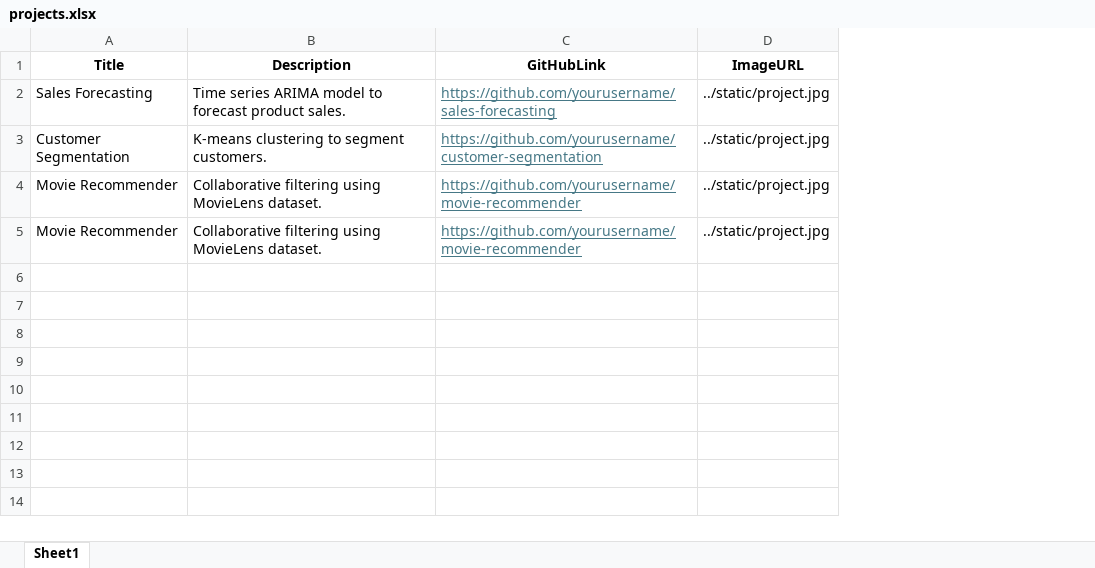
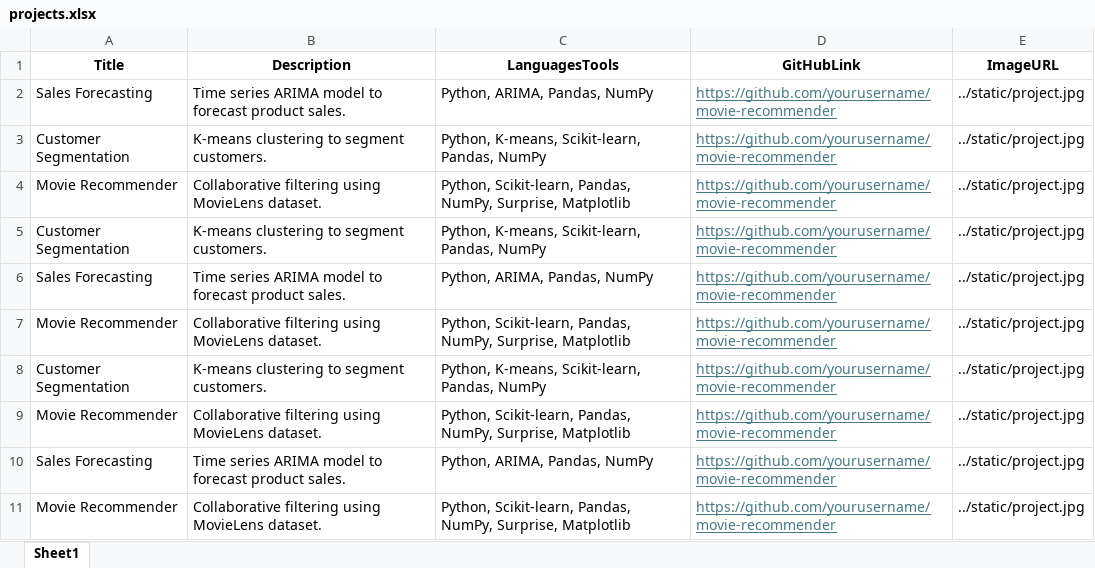
Before and after one commit to Piyushgala03/piyush-gala-portfolio, an Excel workbook: data/projects.xlsx, sheet Sheet1, drawn as a sheet; values as stored, in another font and other column widths than the file's, no borders; addresses are those after the commit; the diff names each change by its address in the sheet, - before the commit and + after, or states it on an @@ line.

Commit message:
Dynamically projects rendering

```diff
--- a/data/projects.xlsx (sheet Sheet1)
+++ b/data/projects.xlsx (sheet Sheet1)
+column C (LanguagesTools), rows 2-4: Python, ARIMA, Pandas, NumPy | Python, K-means, Scikit-learn, Pandas, NumPy | Python, Scikit-learn, Pandas, NumPy, Surprise, Matplotlib; row 7: Python, Scikit-learn, Pandas, NumPy, Surprise, Matplotlib
-D2 (GitHubLink): https://github.com/yourusername/sales-forecasting
+D2 (GitHubLink): https://github.com/yourusername/movie-recommender
-D3 (GitHubLink): https://github.com/yourusername/customer-segmentation
+D3 (GitHubLink): https://github.com/yourusername/movie-recommender
+row 5: Customer Segmentation | K-means clustering to segment customers. | Python, K-means, Scikit-learn, Pandas, NumPy | https://github.com/yourusername/movie-recommender | ../static/project.jpg
+row 6: Sales Forecasting | Time series ARIMA model to forecast product sales. | Python, ARIMA, Pandas, NumPy | https://github.com/yourusername/movie-recommender | ../static/project.jpg
+row 8: Customer Segmentation | K-means clustering to segment customers. | Python, K-means, Scikit-learn, Pandas, NumPy | https://github.com/yourusername/movie-recommender | ../static/project.jpg
+row 9: Movie Recommender | Collaborative filtering using MovieLens dataset. | Python, Scikit-learn, Pandas, NumPy, Surprise, Matplotlib | https://github.com/yourusername/movie-recommender | ../static/project.jpg
+row 10: Sales Forecasting | Time series ARIMA model to forecast product sales. | Python, ARIMA, Pandas, NumPy | https://github.com/yourusername/movie-recommender | ../static/project.jpg
+row 11: Movie Recommender | Collaborative filtering using MovieLens dataset. | Python, Scikit-learn, Pandas, NumPy, Surprise, Matplotlib | https://github.com/yourusername/movie-recommender | ../static/project.jpg
```
Also changed, not shown: 11 other files.
